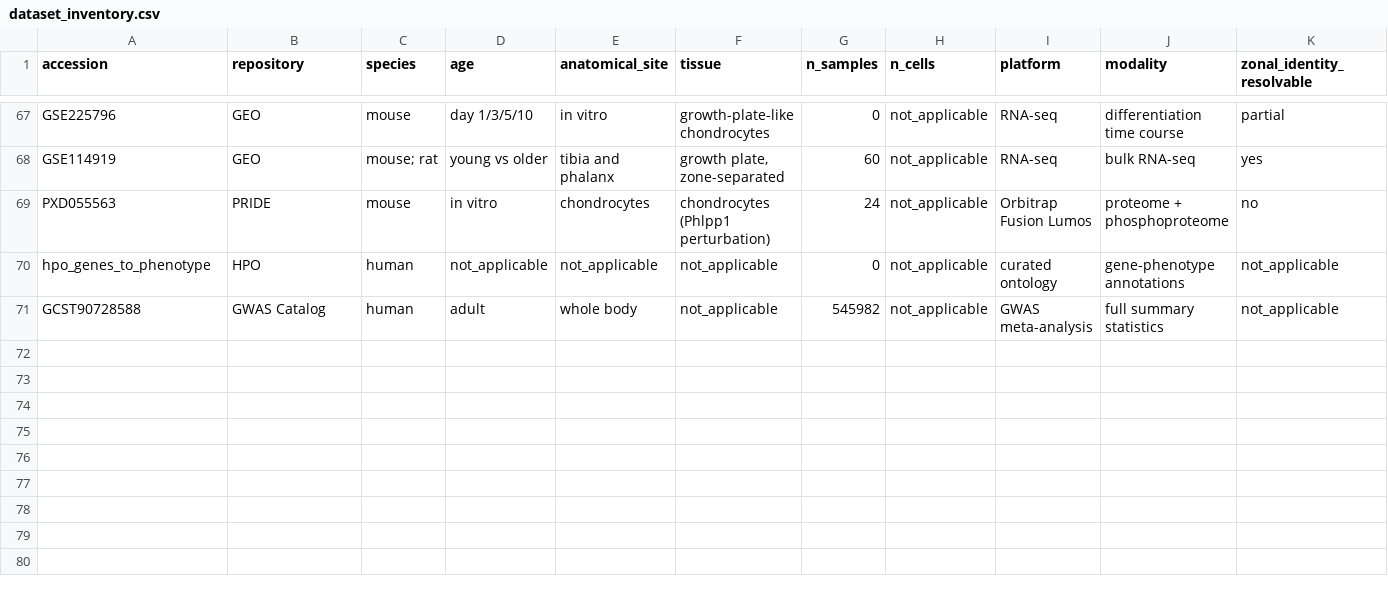
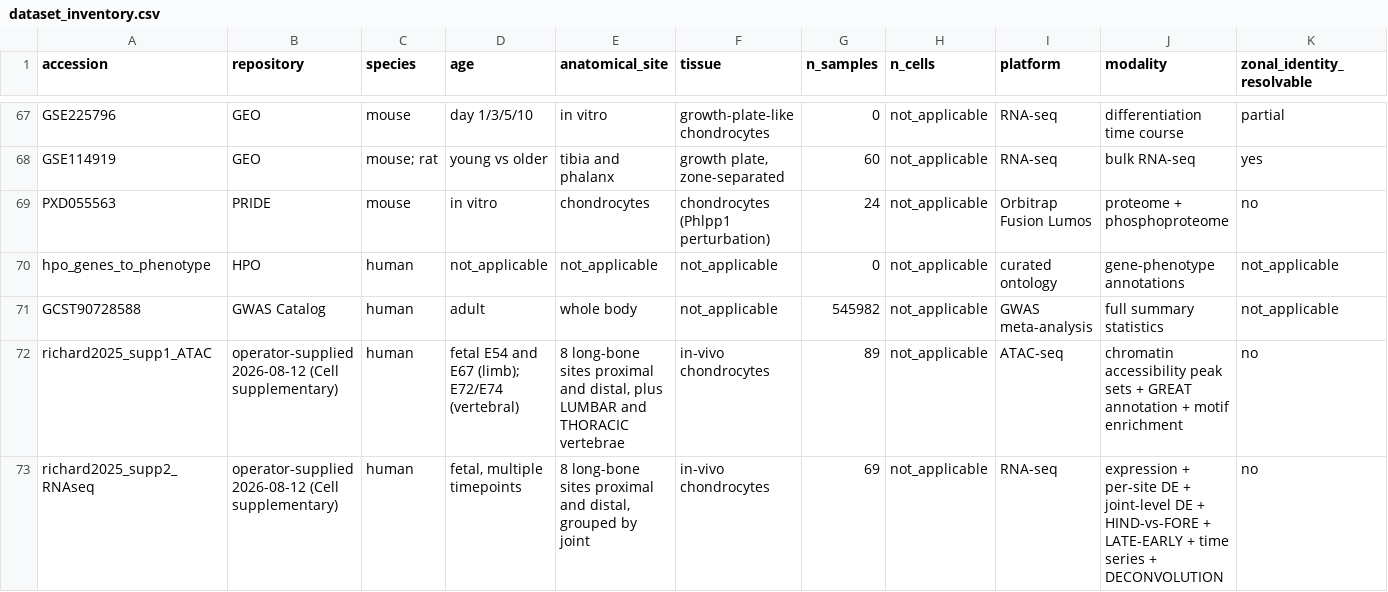
Before and after one commit to TateLyman/growth-plate, a CSV file: atlas/quant/dataset_inventory.csv, drawn as a sheet; only a part is shown, gaps mark what is left out; rows hold the shown columns only; the diff names each change by its address in the sheet, - before the commit and + after, or states it on an @@ line.

```diff
--- a/atlas/quant/dataset_inventory.csv
+++ b/atlas/quant/dataset_inventory.csv
+row 72: richard2025_supp1_ATAC | operator-supplied 2026-08-12 (Cell supplementary) | human | fetal E54 and E67 (limb); E72/E74 (vertebral) | 8 long-bone sites proximal and distal, plus LUMBAR and THORACIC vertebrae | in-vivo chondrocytes | 89 | not_applicable | ATAC-seq | chromatin accessibility peak sets + GREAT annotation + motif enrichment | no
+row 73: richard2025_supp2_RNAseq | operator-supplied 2026-08-12 (Cell supplementary) | human | fetal, multiple timepoints | 8 long-bone sites proximal and distal, grouped by joint | in-vivo chondrocytes | 69 | not_applicable | RNA-seq | expression + per-site DE + joint-level DE + HIND-vs-FORE + LATE-EARLY + time series + DECONVOLUTION | no
```
Also changed, not shown: 5 other files.
